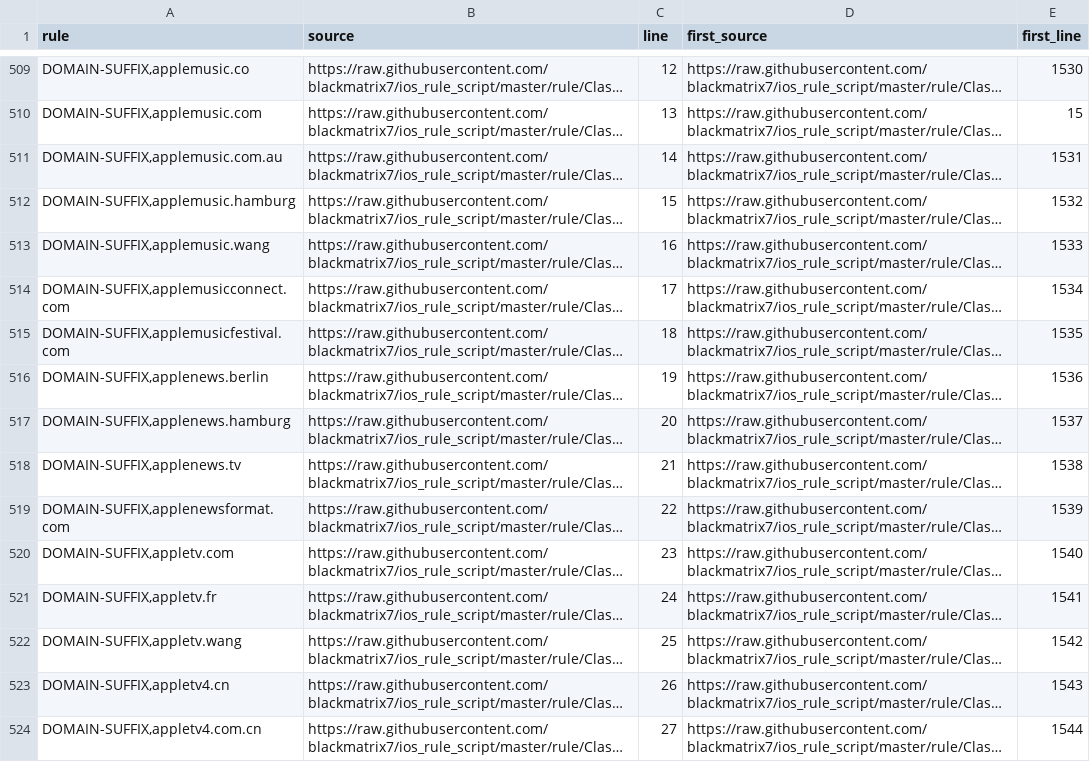
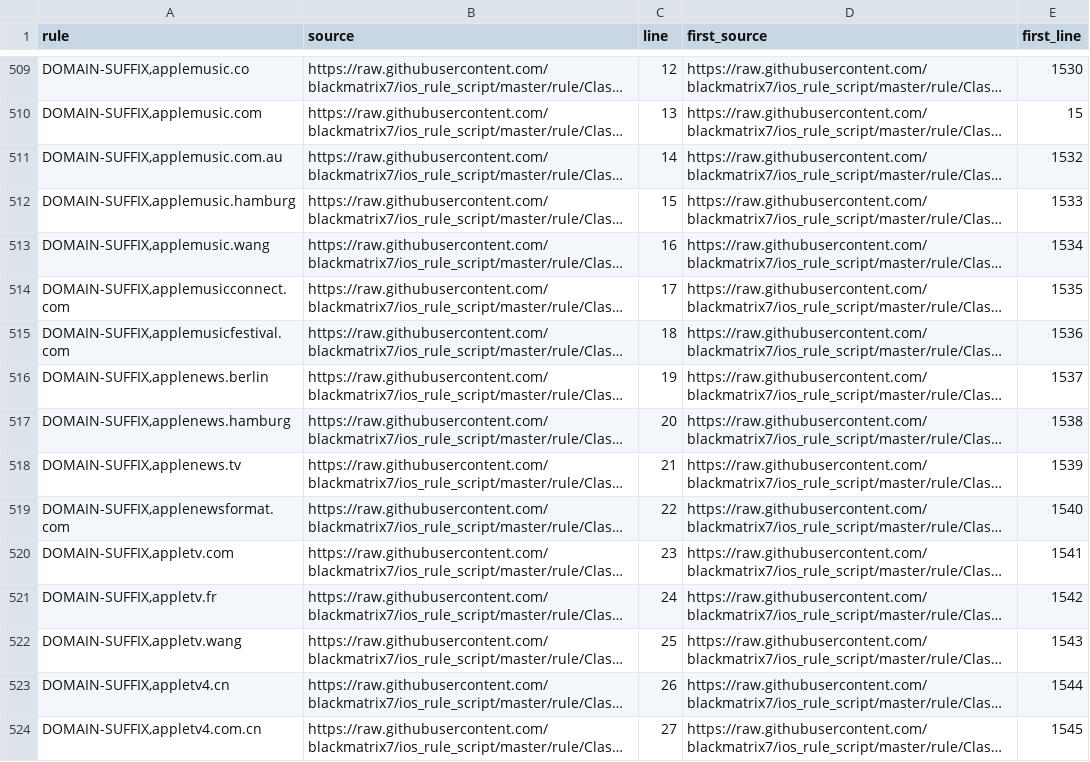
Before and after one commit to Reid-Vin/OpenClash_Custom_Rules_for_ios_rule_script, a TSV file: analysis/iOS_CDN/iOS_CDN.duplicates.tsv, drawn as a sheet; only a part is shown, gaps mark what is left out; long unchanged cells end in …; the diff covers the shown part only; the diff names each change by its address in the sheet, - before the commit and + after, or states it on an @@ line.

```diff
--- a/analysis/iOS_CDN/iOS_CDN.duplicates.tsv
+++ b/analysis/iOS_CDN/iOS_CDN.duplicates.tsv
-E511 (first_line): 1531
+E511 (first_line): 1532
-E512 (first_line): 1532
+E512 (first_line): 1533
-E513 (first_line): 1533
+E513 (first_line): 1534
-E514 (first_line): 1534
+E514 (first_line): 1535
-E515 (first_line): 1535
+E515 (first_line): 1536
-E516 (first_line): 1536
+E516 (first_line): 1537
-E517 (first_line): 1537
+E517 (first_line): 1538
-E518 (first_line): 1538
+E518 (first_line): 1539
-E519 (first_line): 1539
+E519 (first_line): 1540
-E520 (first_line): 1540
+E520 (first_line): 1541
-E521 (first_line): 1541
+E521 (first_line): 1542
-E522 (first_line): 1542
+E522 (first_line): 1543
-E523 (first_line): 1543
+E523 (first_line): 1544
-E524 (first_line): 1544
+E524 (first_line): 1545
```
Also changed, not shown: 1 added row, 1 removed row and 23 edited cells elsewhere in this file, analysis/China-Domain/China-Domain.dropped.tsv, analysis/China-Domain/China-Domain.duplicates.tsv, 11 other files.
